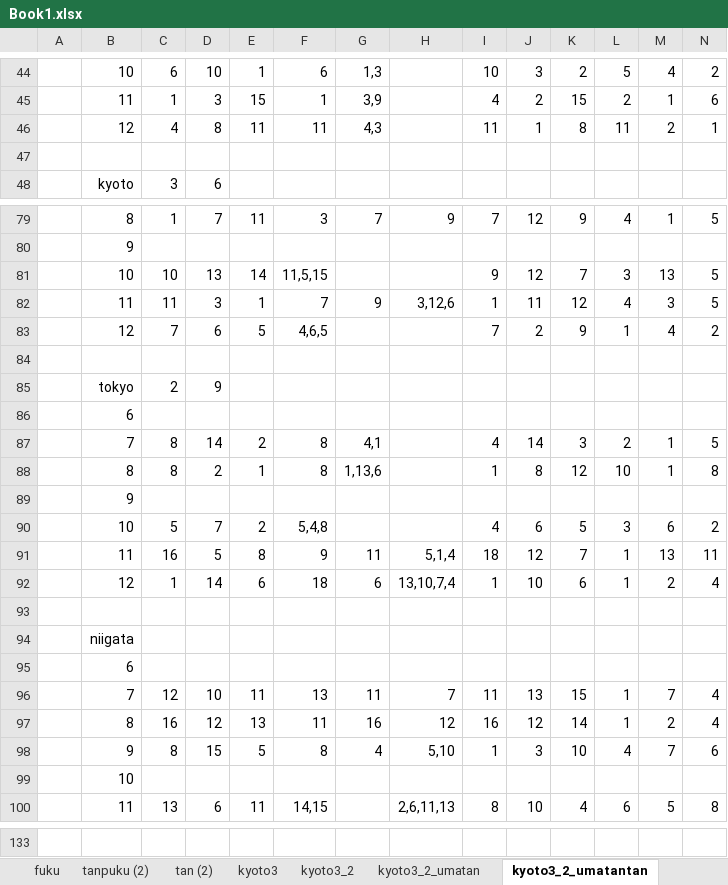
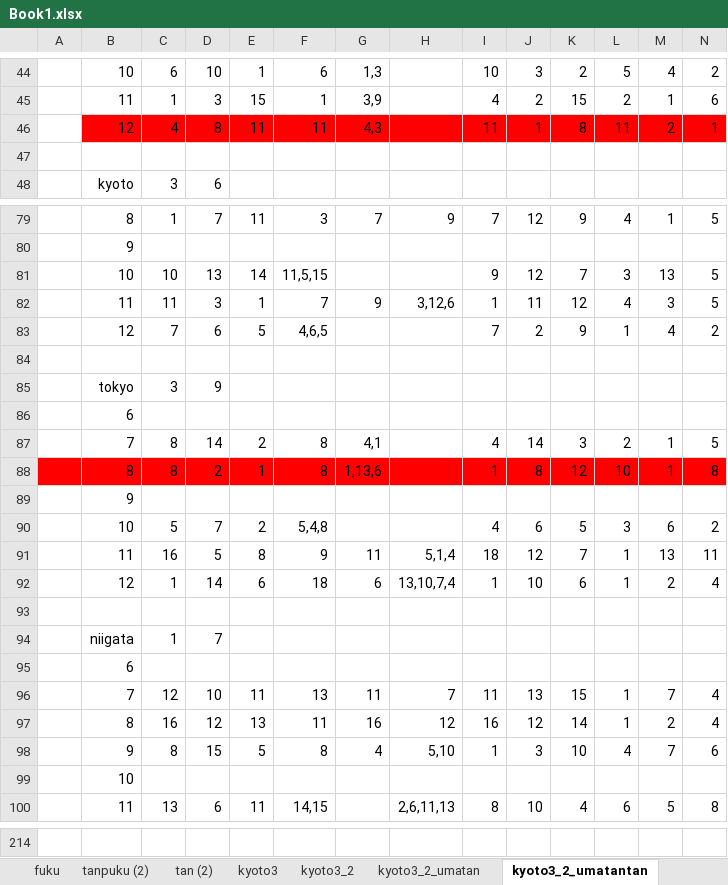
Before and after one commit to shokoro3434/test, an Excel workbook: Book1.xlsx, sheet kyoto3_2_umatantan, drawn as a sheet; only a part is shown, gaps mark what is left out; values as stored, in another font and other column widths than the file's, no borders; the diff covers the shown part only; the diff names each change by its address in the sheet, - before the commit and + after, or states it on an @@ line.

```diff
--- a/Book1.xlsx (sheet kyoto3_2_umatantan)
+++ b/Book1.xlsx (sheet kyoto3_2_umatantan)
-B46:N46 fill: none
+B46:N46 fill: #FF0000
-C85: 2
+C85: 3
-A88:N88 fill: none
+A88:N88 fill: #FF0000
-C94: (empty)
+C94: 1
-D94: (empty)
+D94: 7
```
Also changed, not shown: 83 added rows, 2 removed rows and 3 edited cells elsewhere in this sheet, other sheet tabs, charts or pictures, 1 other file.
